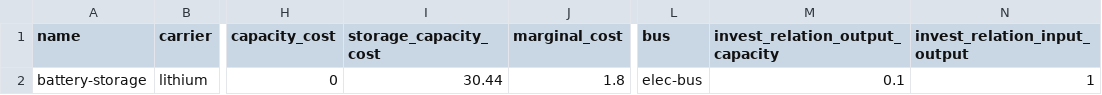
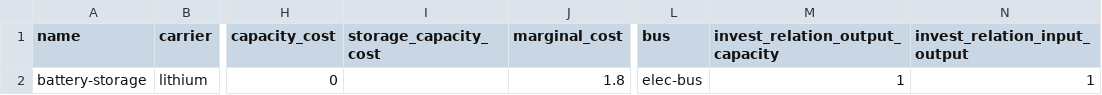
Before and after one commit to rl-institut/oemof-tabular-plugins, a CSV file: examples/scenarios/general_add_cost_inputs/data/elements/storage.csv, drawn as a sheet; only a part is shown, gaps mark what is left out; the diff names each change by its address in the sheet, - before the commit and + after, or states it on an @@ line.

```diff
--- a/examples/scenarios/general_add_cost_inputs/data/elements/storage.csv
+++ b/examples/scenarios/general_add_cost_inputs/data/elements/storage.csv
-I2 (storage_capacity_cost): 30.44
+I2 (storage_capacity_cost): (empty)
-M2 (invest_relation_output_capacity): 0.1
+M2 (invest_relation_output_capacity): 1
```
Also changed, not shown: examples/scenarios/general_add_cost_inputs/data/elements/conversion.csv, examples/scenarios/general_add_cost_inputs/data/elements/volatile.csv, 1 other file.
